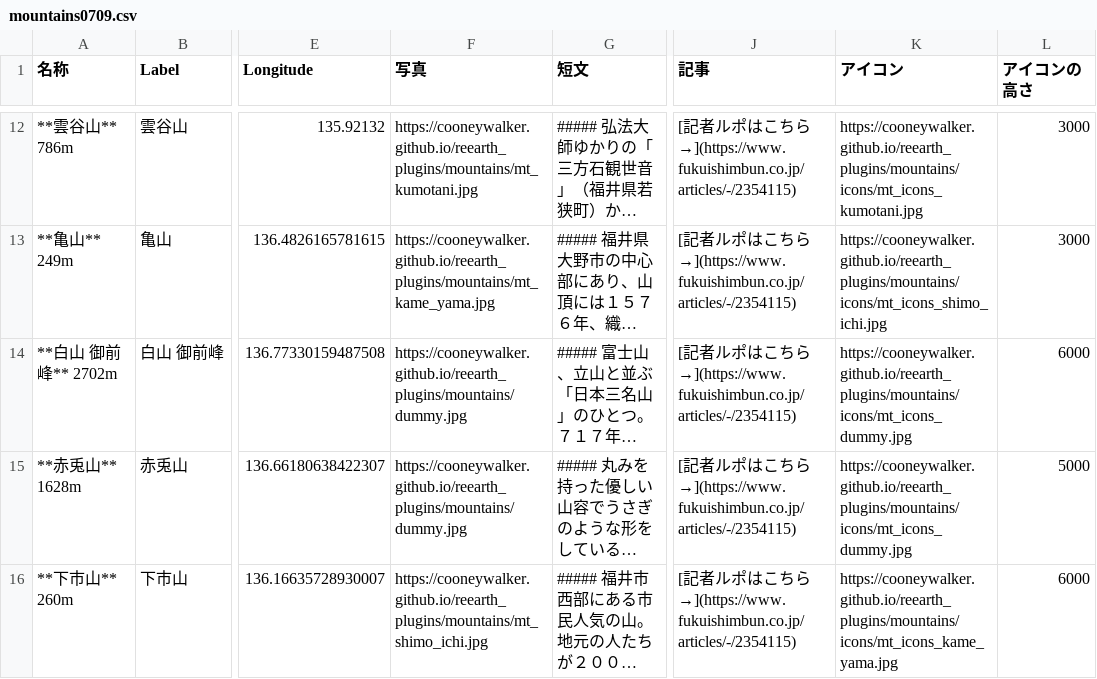
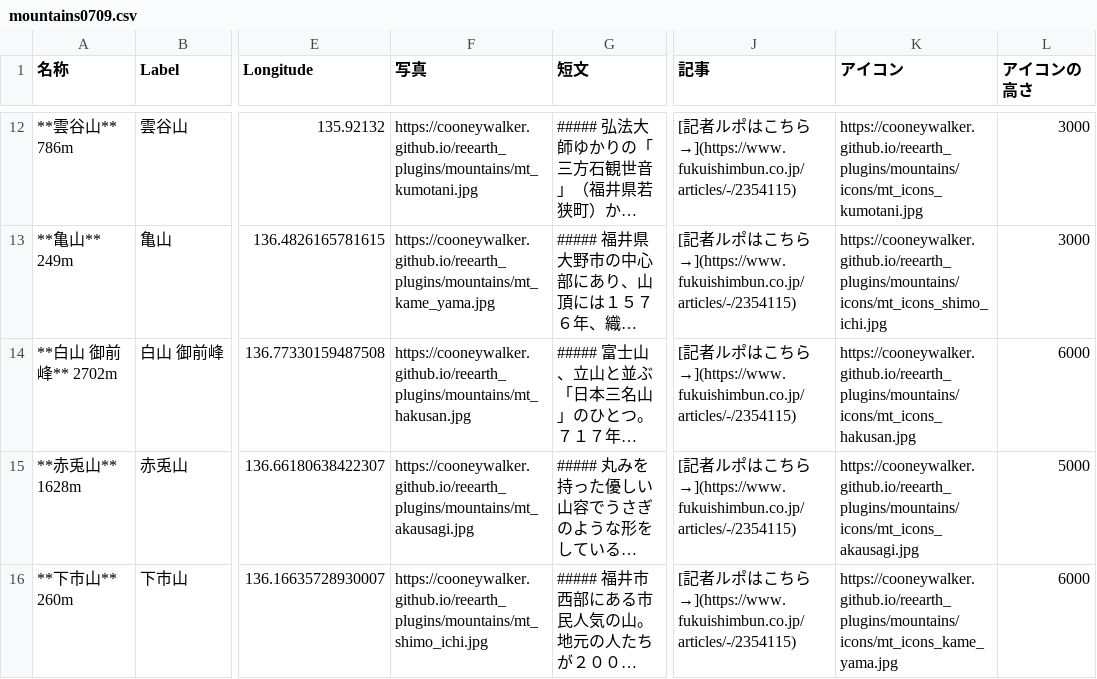
Before and after one commit to cooneywalker/reearth_plugins, a CSV file: mountains/mountains0709.csv, drawn as a sheet; only a part is shown, gaps mark what is left out; long unchanged cells end in …; the diff names each change by its address in the sheet, - before the commit and + after, or states it on an @@ line.

Commit message:
hakusan, akausagi

```diff
--- a/mountains/mountains0709.csv
+++ b/mountains/mountains0709.csv
-F14 (写真): https://cooneywalker.github.io/reearth_plugins/mountains/dummy.jpg
+F14 (写真): https://cooneywalker.github.io/reearth_plugins/mountains/mt_hakusan.jpg
-K14 (アイコン): https://cooneywalker.github.io/reearth_plugins/mountains/icons/mt_icons_dummy.jpg
+K14 (アイコン): https://cooneywalker.github.io/reearth_plugins/mountains/icons/mt_icons_hakusan.jpg
-F15 (写真): https://cooneywalker.github.io/reearth_plugins/mountains/dummy.jpg
+F15 (写真): https://cooneywalker.github.io/reearth_plugins/mountains/mt_akausagi.jpg
-K15 (アイコン): https://cooneywalker.github.io/reearth_plugins/mountains/icons/mt_icons_dummy.jpg
+K15 (アイコン): https://cooneywalker.github.io/reearth_plugins/mountains/icons/mt_icons_akausagi.jpg
```
